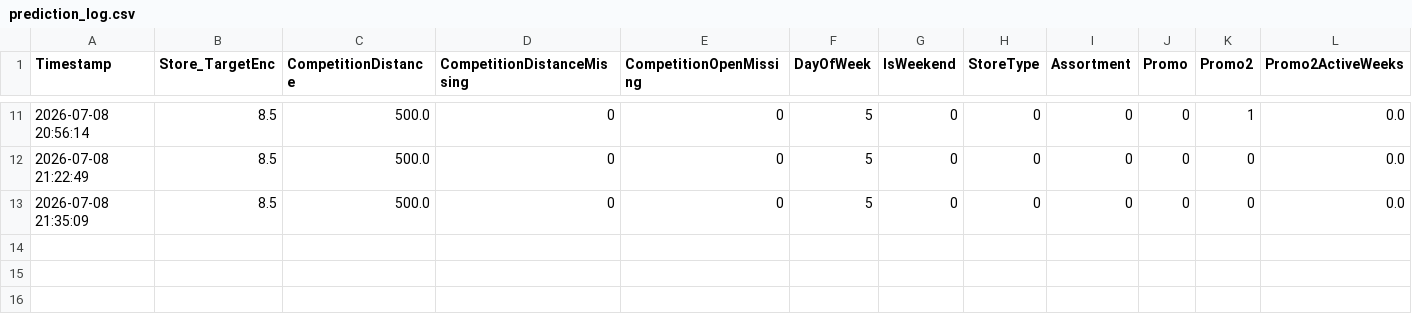
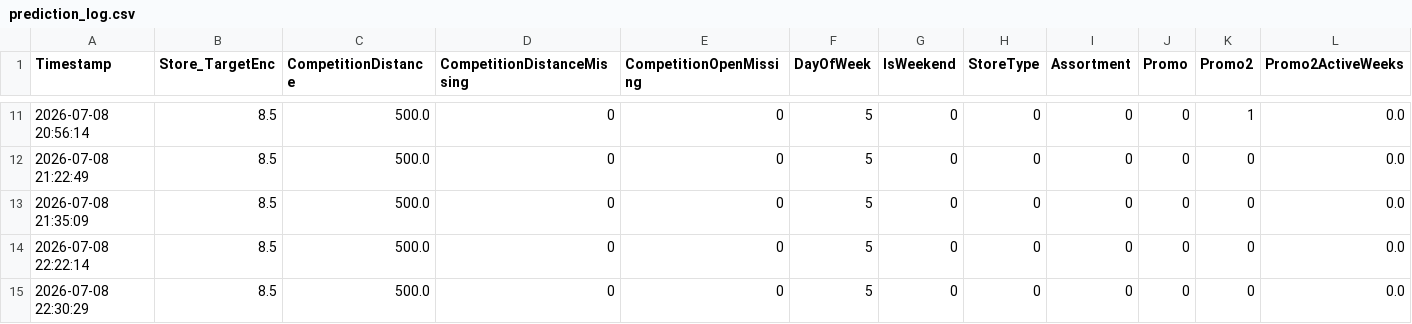
Before and after one commit to AhmedMagdy-GH/sales-forecasting-optimization, a CSV file: prediction_log.csv, drawn as a sheet; only a part is shown, gaps mark what is left out; rows hold the shown columns only; the diff names each change by its address in the sheet, - before the commit and + after, or states it on an @@ line.

```diff
--- a/prediction_log.csv
+++ b/prediction_log.csv
+row 14: 2026-07-08 22:22:14 | 8.5 | 500.0 | 0 | 0 | 5 | 0 | 0 | 0 | 0 | 0 | 0.0
+row 15: 2026-07-08 22:30:29 | 8.5 | 500.0 | 0 | 0 | 5 | 0 | 0 | 0 | 0 | 0 | 0.0
```
Also changed, not shown: 3 other files.
